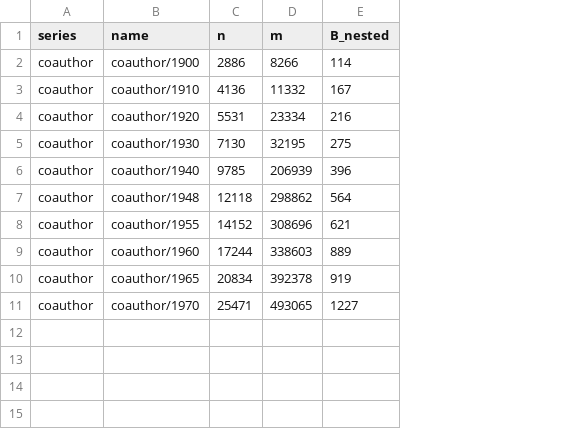
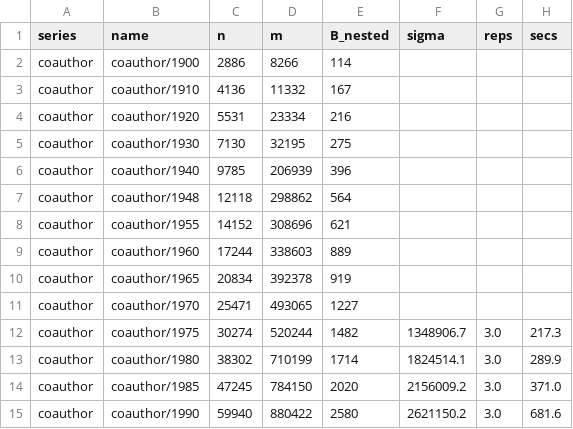
Before and after one commit to av2atgh/LocalNetworkGrowth, a CSV file: figs/data/growth_series_coauthor.csv, drawn as a sheet; the diff names each change by its address in the sheet, - before the commit and + after, or states it on an @@ line.

```diff
--- a/figs/data/growth_series_coauthor.csv
+++ b/figs/data/growth_series_coauthor.csv
+column F (sigma), empty
+column G (reps), empty
+column H (secs), empty
+row 12: coauthor | coauthor/1975 | 30274 | 520244 | 1482 | 1348906.7 | 3.0 | 217.3
+row 13: coauthor | coauthor/1980 | 38302 | 710199 | 1714 | 1824514.1 | 3.0 | 289.9
+row 14: coauthor | coauthor/1985 | 47245 | 784150 | 2020 | 2156009.2 | 3.0 | 371.0
+row 15: coauthor | coauthor/1990 | 59940 | 880422 | 2580 | 2621150.2 | 3.0 | 681.6
```
Also changed, not shown: 5 other files.
